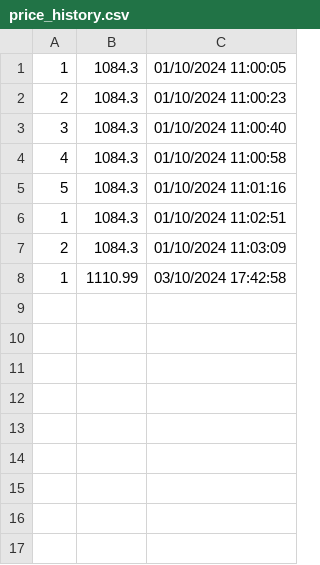
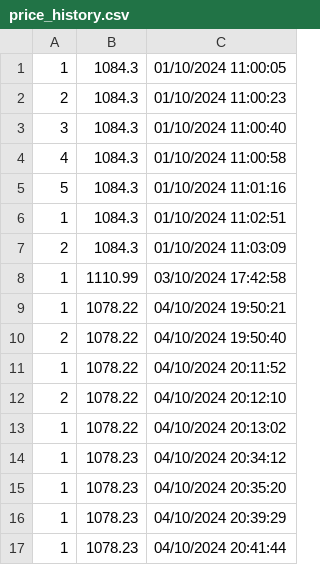
Before and after one commit to kurczakooo/PriceScraper, a CSV file: price_history.csv, drawn as a sheet.

```diff
--- a/price_history.csv
+++ b/price_history.csv
@@ -8 +8,10 @@
 1,1110.99,03/10/2024 17:42:58
+1,1078.22,04/10/2024 19:50:21
+2,1078.22,04/10/2024 19:50:40
+1,1078.22,04/10/2024 20:11:52
+2,1078.22,04/10/2024 20:12:10
+1,1078.22,04/10/2024 20:13:02
+1,1078.23,04/10/2024 20:34:12
+1,1078.23,04/10/2024 20:35:20
+1,1078.23,04/10/2024 20:39:29
+1,1078.23,04/10/2024 20:41:44
```
Also changed, not shown: 2 other files.
